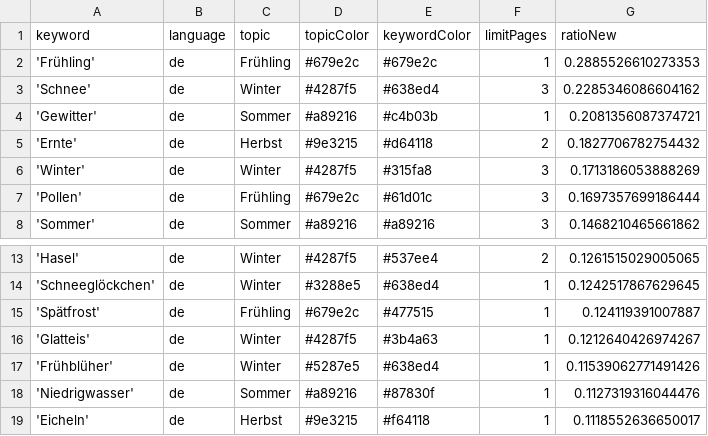
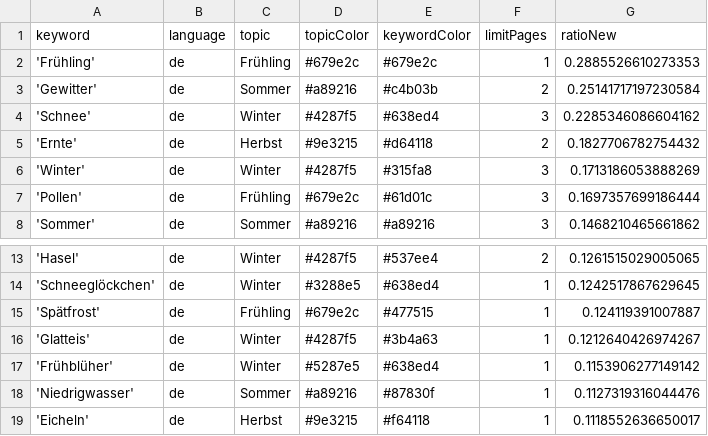
Before and after one commit to newsWhisperer/winterIsComing, a CSV file: keywords.csv, drawn as a sheet; only a part is shown, gaps mark what is left out.

```diff
--- a/keywords.csv
+++ b/keywords.csv
@@ -2,4 +2,4 @@ keyword,language,topic,topicColor,keywordColor,limitPages,ratioNew
 'Frühling',de,Frühling,#679e2c,#679e2c,1,0.2885526610273353
+'Gewitter',de,Sommer,#a89216,#c4b03b,2,0.25141717197230584
 'Schnee',de,Winter,#4287f5,#638ed4,3,0.2285346086604162
-'Gewitter',de,Sommer,#a89216,#c4b03b,1,0.2081356087374721
 'Ernte',de,Herbst,#9e3215,#d64118,2,0.1827706782754432
@@ -16,3 +16,3 @@ keyword,language,topic,topicColor,keywordColor,limitPages,ratioNew
 'Glatteis',de,Winter,#4287f5,#3b4a63,1,0.1212640426974267
-'Frühblüher',de,Winter,#5287e5,#638ed4,1,0.11539062771491426
+'Frühblüher',de,Winter,#5287e5,#638ed4,1,0.1153906277149142
 'Niedrigwasser',de,Sommer,#a89216,#87830f,1,0.1127319316044476
```
Also changed, not shown: 1 other file.
